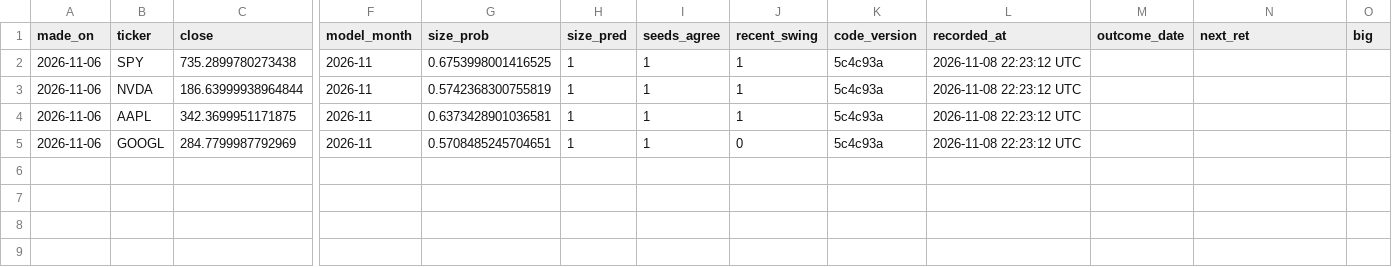
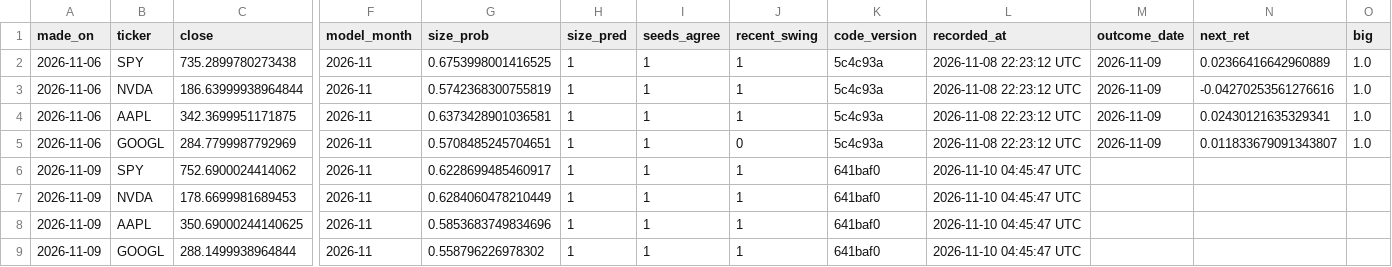
Before and after one commit to pranaysharma13/stock-movement-predictor, a CSV file: forward_test/lstm_predictions.csv, drawn as a sheet; only a part is shown, gaps mark what is left out; rows hold the shown columns only; the diff names each change by its address in the sheet, - before the commit and + after, or states it on an @@ line.

```diff
--- a/forward_test/lstm_predictions.csv
+++ b/forward_test/lstm_predictions.csv
-M2:M5 (outcome_date): (empty)
+M2:M5 (outcome_date): 2026-11-09
-N2 (next_ret): (empty)
+N2 (next_ret): 0.02366416642960889
-O2:O5 (big): (empty)
+O2:O5 (big): 1.0
-N3 (next_ret): (empty)
+N3 (next_ret): -0.04270253561276616
-N4 (next_ret): (empty)
+N4 (next_ret): 0.02430121635329341
-N5 (next_ret): (empty)
+N5 (next_ret): 0.011833679091343807
+row 6: 2026-11-09 | SPY | 752.6900024414062 | 2026-11 | 0.6228699485460917 | 1 | 1 | 1 | 641baf0 | 2026-11-10 04:45:47 UTC
+row 7: 2026-11-09 | NVDA | 178.6699981689453 | 2026-11 | 0.6284060478210449 | 1 | 1 | 1 | 641baf0 | 2026-11-10 04:45:47 UTC
+row 8: 2026-11-09 | AAPL | 350.69000244140625 | 2026-11 | 0.5853683749834696 | 1 | 1 | 1 | 641baf0 | 2026-11-10 04:45:47 UTC
+row 9: 2026-11-09 | GOOGL | 288.1499938964844 | 2026-11 | 0.558796226978302 | 1 | 1 | 1 | 641baf0 | 2026-11-10 04:45:47 UTC
```
Also changed, not shown: forward_test/predictions.csv, 2 other files.
